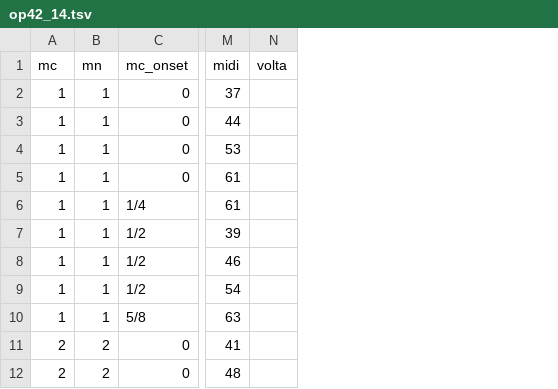
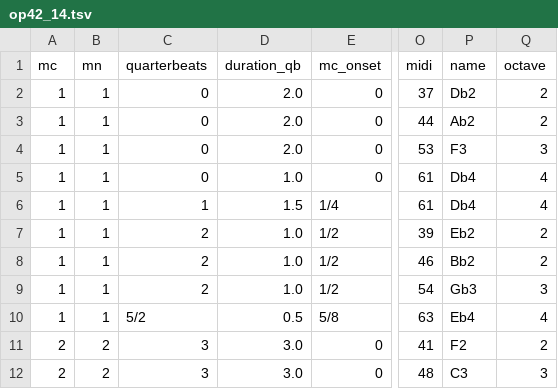
Before and after one commit to DCMLab/rachmaninoff_piano, a TSV file: notes/op42_14.tsv, drawn as a sheet; only a part is shown, gaps mark what is left out; removed rows and columns are numbered as before the commit, all else as after; the diff names each change by its address in the sheet, - before the commit and + after, or states it on an @@ line.

```diff
--- a/notes/op42_14.tsv
+++ b/notes/op42_14.tsv
+column C (quarterbeats), rows 2-12: 0 | 0 | 0 | 0 | 1 | 2 | 2 | 2 | 5/2 | 3 | 3
+column D (duration_qb), rows 2-12: 2.0 | 2.0 | 2.0 | 1.0 | 1.5 | 1.0 | 1.0 | 1.0 | 0.5 | 3.0 | 3.0
-column N (volta), empty
+column P (name), rows 2-12: Db2 | Ab2 | F3 | Db4 | Db4 | Eb2 | Bb2 | Gb3 | Eb4 | F2 | C3
+column Q (octave), rows 2-12: 2 | 2 | 3 | 4 | 4 | 2 | 2 | 3 | 4 | 2 | 3
```
Also changed, not shown: notes/op42_03.tsv, notes/op42_11.tsv, 34 other files.
